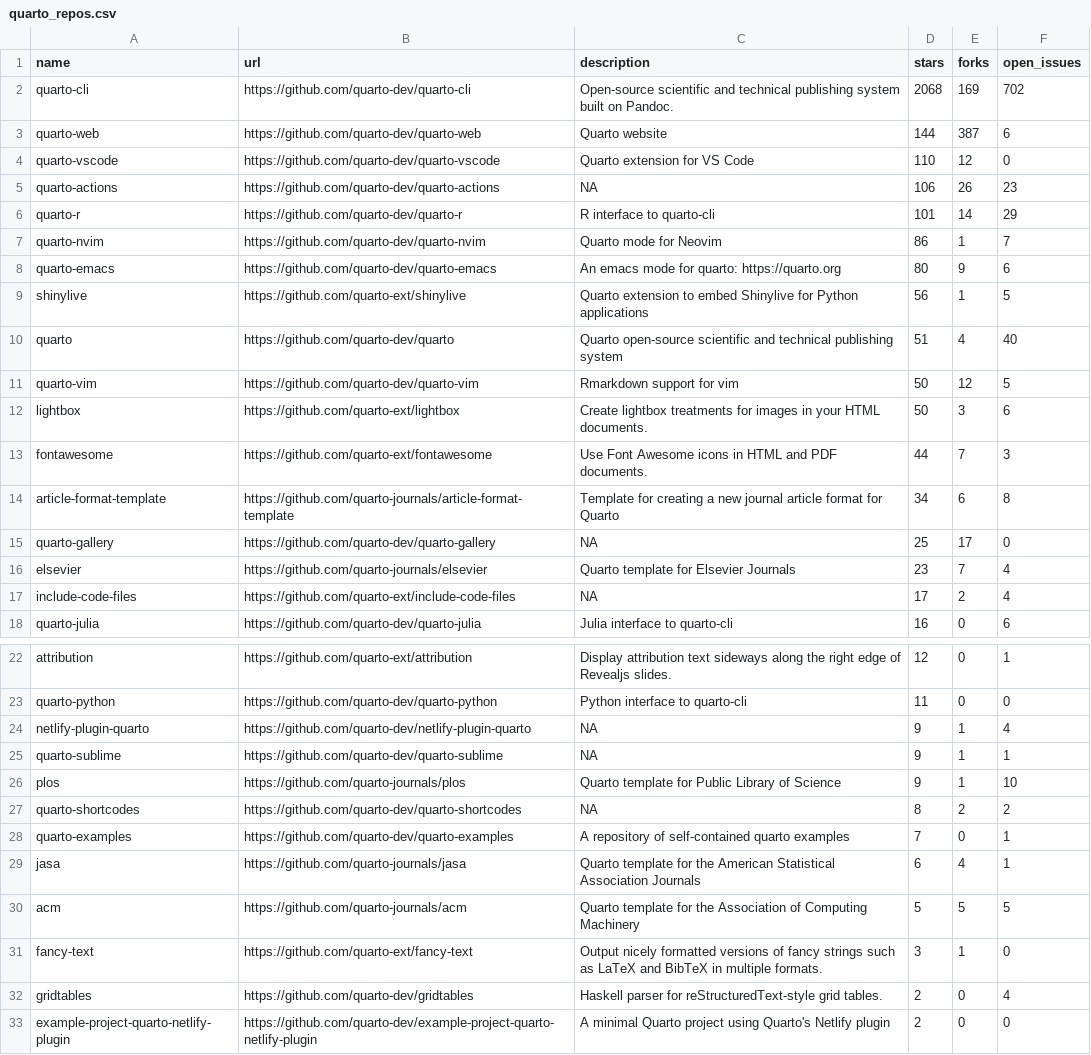
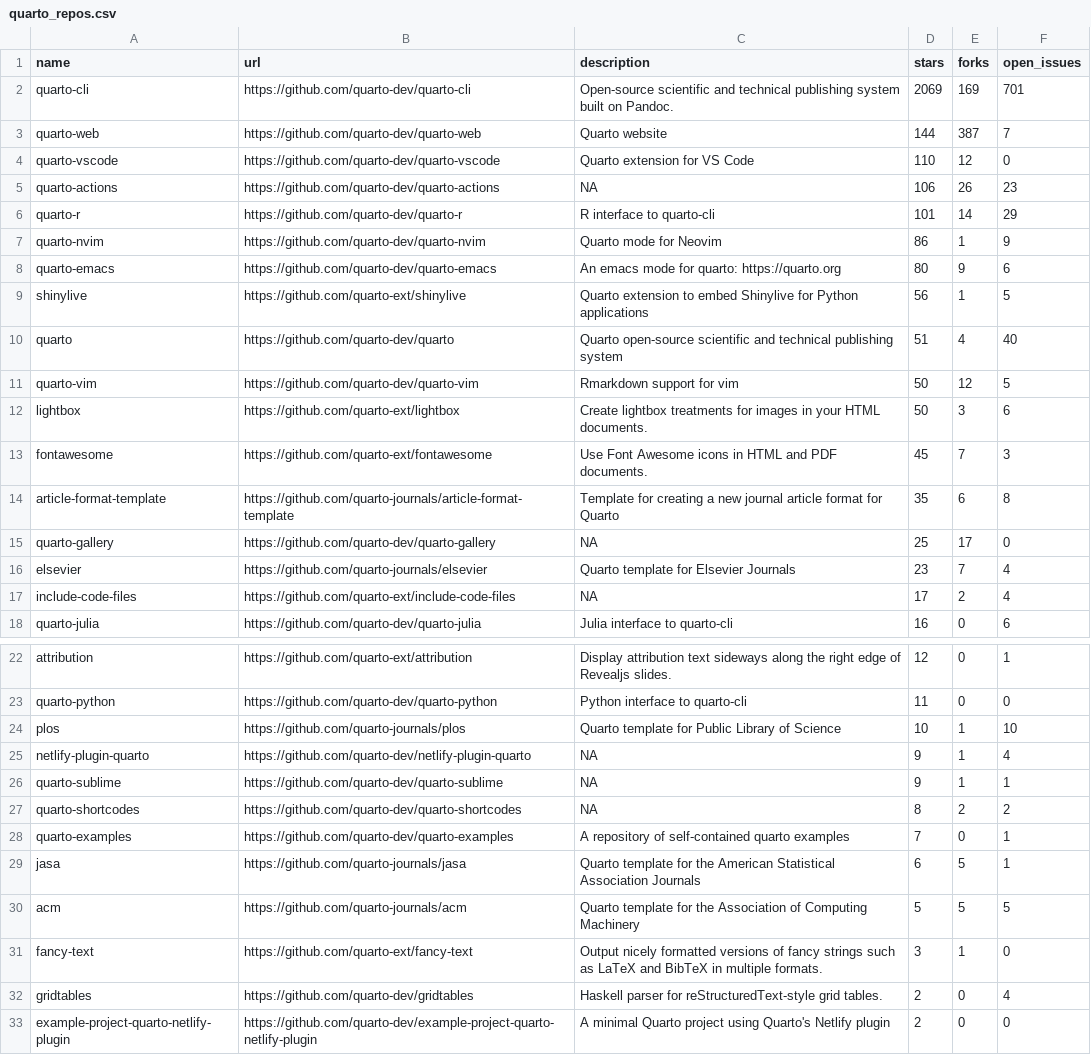
Before and after one commit to beatrizmilz/awesome-gha, a CSV file: 01-monitoring-quarto-repos/quarto_repos.csv, drawn as a sheet; only a part is shown, gaps mark what is left out.

```diff
--- a/01-monitoring-quarto-repos/quarto_repos.csv
+++ b/01-monitoring-quarto-repos/quarto_repos.csv
@@ -1,4 +1,4 @@
 name,url,description,stars,forks,open_issues
-quarto-cli,https://github.com/quarto-dev/quarto-cli,Open-source scientific and technical publishing system built on Pandoc.,2068,169,702
-quarto-web,https://github.com/quarto-dev/quarto-web,Quarto website,144,387,6
+quarto-cli,https://github.com/quarto-dev/quarto-cli,Open-source scientific and technical publishing system built on Pandoc.,2069,169,701
+quarto-web,https://github.com/quarto-dev/quarto-web,Quarto website,144,387,7
 quarto-vscode,https://github.com/quarto-dev/quarto-vscode,Quarto extension for VS Code,110,12,0
@@ -6,3 +6,3 @@ quarto-actions,https://github.com/quarto-dev/quarto-actions,NA,106,26,23
 quarto-r,https://github.com/quarto-dev/quarto-r,R interface to quarto-cli,101,14,29
-quarto-nvim,https://github.com/quarto-dev/quarto-nvim,Quarto mode for Neovim,86,1,7
+quarto-nvim,https://github.com/quarto-dev/quarto-nvim,Quarto mode for Neovim,86,1,9
 quarto-emacs,https://github.com/quarto-dev/quarto-emacs,An emacs mode for quarto: https://quarto.org,80,9,6
@@ -12,4 +12,4 @@ quarto-vim,https://github.com/quarto-dev/quarto-vim,Rmarkdown support for vim,50
 lightbox,https://github.com/quarto-ext/lightbox,Create lightbox treatments for images in your HTML documents.,50,3,6
-fontawesome,https://github.com/quarto-ext/fontawesome,Use Font Awesome icons in HTML and PDF documents.,44,7,3
-article-format-template,https://github.com/quarto-journals/article-format-template,Template for creating a new journal article format for Quarto ,34,6,8
+fontawesome,https://github.com/quarto-ext/fontawesome,Use Font Awesome icons in HTML and PDF documents.,45,7,3
+article-format-template,https://github.com/quarto-journals/article-format-template,Template for creating a new journal article format for Quarto ,35,6,8
 quarto-gallery,https://github.com/quarto-dev/quarto-gallery,NA,25,17,0
@@ -23,8 +23,8 @@ attribution,https://github.com/quarto-ext/attribution,Display attribution text s
 quarto-python,https://github.com/quarto-dev/quarto-python,Python interface to quarto-cli,11,0,0
+plos,https://github.com/quarto-journals/plos,Quarto template for Public Library of Science,10,1,10
 netlify-plugin-quarto,https://github.com/quarto-dev/netlify-plugin-quarto,NA,9,1,4
 quarto-sublime,https://github.com/quarto-dev/quarto-sublime,NA,9,1,1
-plos,https://github.com/quarto-journals/plos,Quarto template for Public Library of Science,9,1,10
 quarto-shortcodes,https://github.com/quarto-dev/quarto-shortcodes,NA,8,2,2
 quarto-examples,https://github.com/quarto-dev/quarto-examples,A repository of self-contained quarto examples,7,0,1
-jasa,https://github.com/quarto-journals/jasa,Quarto template for the American Statistical Association Journals,6,4,1
+jasa,https://github.com/quarto-journals/jasa,Quarto template for the American Statistical Association Journals,6,5,1
 acm,https://github.com/quarto-journals/acm,Quarto template for the Association of Computing Machinery,5,5,5
```
Also changed, not shown: 1 other file.
